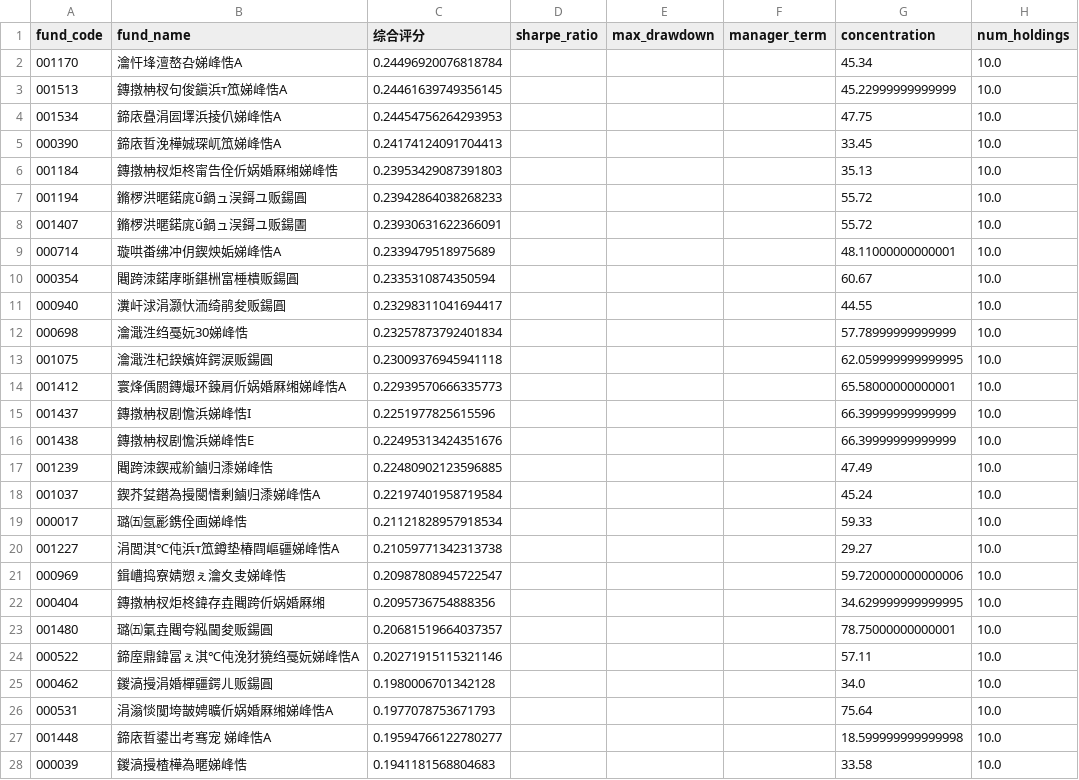
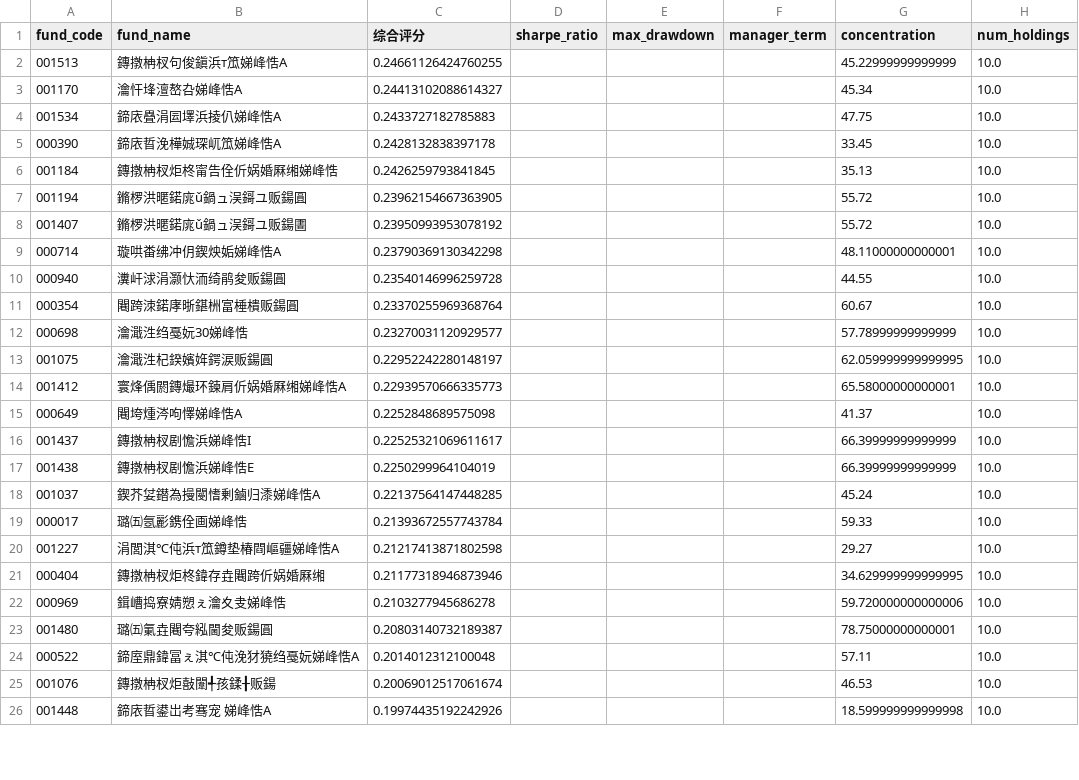
Before and after one commit to qjlxg/port, a CSV file: advanced_fund_report.csv, drawn as a sheet; only a part is shown; the diff covers the shown part only.

```diff
--- a/advanced_fund_report.csv
+++ b/advanced_fund_report.csv
@@ -1,28 +1,26 @@
 fund_code,fund_name,综合评分,sharpe_ratio,max_drawdown,manager_term,concentration,num_holdings
-001170,瀹忓埄澶嶅叴娣峰悎A,0.24496920076818784,,,,45.34,10.0
-001513,鏄撴柟杈句俊鎭浜т笟娣峰悎A,0.24461639749356145,,,,45.22999999999999,10.0
-001534,鍗庡疂涓囩墿浜掕仈娣峰悎A,0.24454756264293953,,,,47.75,10.0
-000390,鍗庡晢浼樺娍琛屼笟娣峰悎A,0.24174124091704413,,,,33.45,10.0
-001184,鏄撴柟杈炬柊甯告佺伒娲婚厤缃娣峰悎,0.23953429087391803,,,,35.13,10.0
-001194,鏅椤洪暱鍩庣ǔ鍋ュ洖鎶ユ贩鍚圓,0.23942864038268233,,,,55.72,10.0
-001407,鏅椤洪暱鍩庣ǔ鍋ュ洖鎶ユ贩鍚圕,0.23930631622366091,,,,55.72,10.0
-000714,璇哄畨绋冲仴鍥炴姤娣峰悎A,0.2339479518975689,,,,48.11000000000001,10.0
-000354,闀跨洓鍩庨晣鍖栦富棰樻贩鍚圓,0.2335310874350594,,,,60.67,10.0
-000940,瀵屽浗涓灏忕洏绮鹃夋贩鍚圓,0.23298311041694417,,,,44.55,10.0
-000698,瀹濈泩绉戞妧30娣峰悎,0.23257873792401834,,,,57.78999999999999,10.0
-001075,瀹濈泩杞鍨嬪姩鍔涙贩鍚圓,0.23009376945941118,,,,62.059999999999995,10.0
+001513,鏄撴柟杈句俊鎭浜т笟娣峰悎A,0.24661126424760255,,,,45.22999999999999,10.0
+001170,瀹忓埄澶嶅叴娣峰悎A,0.24413102088614327,,,,45.34,10.0
+001534,鍗庡疂涓囩墿浜掕仈娣峰悎A,0.2433727182785883,,,,47.75,10.0
+000390,鍗庡晢浼樺娍琛屼笟娣峰悎A,0.2428132838397178,,,,33.45,10.0
+001184,鏄撴柟杈炬柊甯告佺伒娲婚厤缃娣峰悎,0.2426259793841845,,,,35.13,10.0
+001194,鏅椤洪暱鍩庣ǔ鍋ュ洖鎶ユ贩鍚圓,0.23962154667363905,,,,55.72,10.0
+001407,鏅椤洪暱鍩庣ǔ鍋ュ洖鎶ユ贩鍚圕,0.23950993953078192,,,,55.72,10.0
+000714,璇哄畨绋冲仴鍥炴姤娣峰悎A,0.23790369130342298,,,,48.11000000000001,10.0
+000940,瀵屽浗涓灏忕洏绮鹃夋贩鍚圓,0.23540146996259728,,,,44.55,10.0
+000354,闀跨洓鍩庨晣鍖栦富棰樻贩鍚圓,0.23370255969368764,,,,60.67,10.0
+000698,瀹濈泩绉戞妧30娣峰悎,0.23270031120929577,,,,57.78999999999999,10.0
+001075,瀹濈泩杞鍨嬪姩鍔涙贩鍚圓,0.22952242280148197,,,,62.059999999999995,10.0
 001412,寰烽偊閼鏄熶环鍊肩伒娲婚厤缃娣峰悎A,0.22939570666335773,,,,65.58000000000001,10.0
-001437,鏄撴柟杈剧憺浜娣峰悎I,0.2251977825615596,,,,66.39999999999999,10.0
-001438,鏄撴柟杈剧憺浜娣峰悎E,0.22495313424351676,,,,66.39999999999999,10.0
-001239,闀跨洓鍥戒紒鏀归潻娣峰悎,0.22480902123596885,,,,47.49,10.0
-001037,鍥芥姇鐟為摱閿愭剰鏀归潻娣峰悎A,0.22197401958719584,,,,45.24,10.0
-000017,璐㈤氬彲鎸佺画娣峰悎,0.21121828957918534,,,,59.33,10.0
-001227,涓閭淇℃伅浜т笟鐏垫椿閰嶇疆娣峰悎A,0.21059771342313738,,,,29.27,10.0
-000969,鍓嶆捣寮婧愬ぇ瀹夊叏娣峰悎,0.20987808945722547,,,,59.720000000000006,10.0
-000404,鏄撴柟杈炬柊鍏存垚闀跨伒娲婚厤缃,0.2095736754888356,,,,34.629999999999995,10.0
-001480,璐㈤氭垚闀夸紭閫夋贩鍚圓,0.20681519664037357,,,,78.75000000000001,10.0
-000522,鍗庢鼎鍏冨ぇ淇℃伅浼犲獟绉戞妧娣峰悎A,0.20271915115321146,,,,57.11,10.0
-000462,鍐滈摱涓婚樿疆鍔ㄦ贩鍚圓,0.1980006701342128,,,,34.0,10.0
-000531,涓滃惔闃垮皵娉曠伒娲婚厤缃娣峰悎A,0.1977078753671793,,,,75.64,10.0
-001448,鍗庡晢鍙岀考骞宠　娣峰悎A,0.19594766122780277,,,,18.599999999999998,10.0
-000039,鍐滈摱楂樺為暱娣峰悎,0.1941181568804683,,,,33.58,10.0
+000649,闀垮煄涔呴懌娣峰悎A,0.2252848689575098,,,,41.37,10.0
+001437,鏄撴柟杈剧憺浜娣峰悎I,0.22525321069611617,,,,66.39999999999999,10.0
+001438,鏄撴柟杈剧憺浜娣峰悎E,0.2250299964104019,,,,66.39999999999999,10.0
+001037,鍥芥姇鐟為摱閿愭剰鏀归潻娣峰悎A,0.22137564147448285,,,,45.24,10.0
+000017,璐㈤氬彲鎸佺画娣峰悎,0.21393672557743784,,,,59.33,10.0
+001227,涓閭淇℃伅浜т笟鐏垫椿閰嶇疆娣峰悎A,0.21217413871802598,,,,29.27,10.0
+000404,鏄撴柟杈炬柊鍏存垚闀跨伒娲婚厤缃,0.21177318946873946,,,,34.629999999999995,10.0
+000969,鍓嶆捣寮婧愬ぇ瀹夊叏娣峰悎,0.2103277945686278,,,,59.720000000000006,10.0
+001480,璐㈤氭垚闀夸紭閫夋贩鍚圓,0.20803140732189387,,,,78.75000000000001,10.0
+000522,鍗庢鼎鍏冨ぇ淇℃伅浼犲獟绉戞妧娣峰悎A,0.2014012312100048,,,,57.11,10.0
+001076,鏄撴柟杈炬敼闈╃孩鍒╂贩鍚,0.20069012517061674,,,,46.53,10.0
+001448,鍗庡晢鍙岀考骞宠　娣峰悎A,0.19974435192242926,,,,18.599999999999998,10.0
```
Also changed, not shown: 11 added rows, 10 removed rows and 13 edited cells elsewhere in this file.
